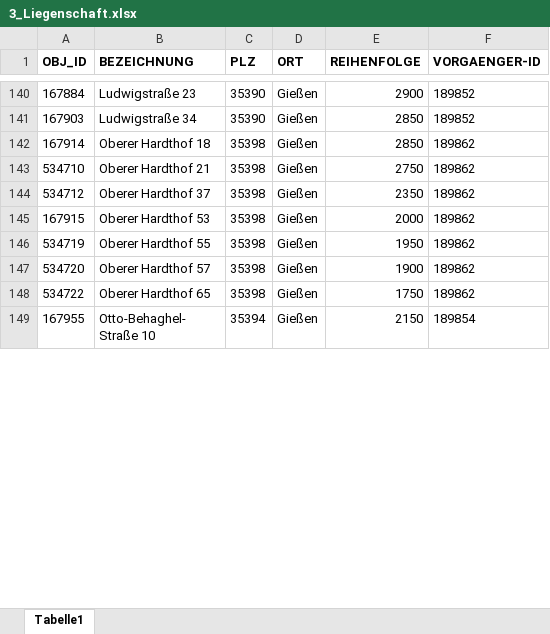
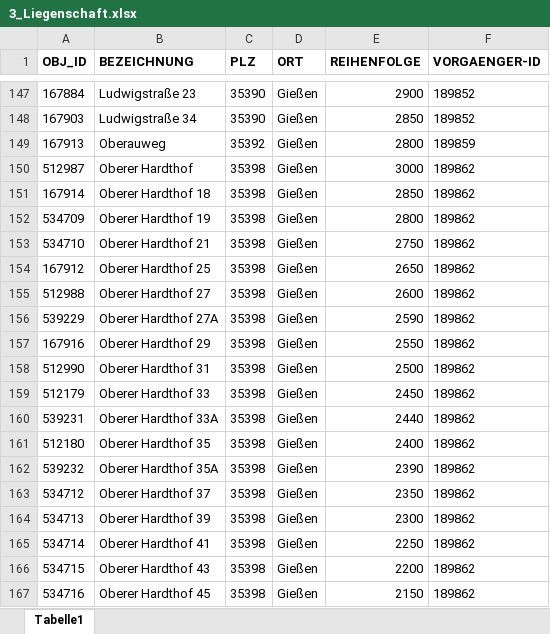
Before and after one commit to cafmone/jlu.standort, an Excel workbook: profiles/import/3_Liegenschaft.xlsx, sheet Tabelle1, drawn as a sheet; only a part is shown, gaps mark what is left out; the shorter side is filled out with more unchanged rows; values as stored, in another font and other column widths than the file's, no borders; the diff covers the shown part only; the diff names each change by its address in the sheet, - before the commit and + after, or states it on an @@ line.

```diff
--- a/profiles/import/3_Liegenschaft.xlsx (sheet Tabelle1)
+++ b/profiles/import/3_Liegenschaft.xlsx (sheet Tabelle1)
+row 149: 167913 | Oberauweg | 35392 | Gießen | 2800 | 189859
+row 150: 512987 | Oberer Hardthof | 35398 | Gießen | 3000 | 189862
+row 152: 534709 | Oberer Hardthof 19 | 35398 | Gießen | 2800 | 189862
+row 154: 167912 | Oberer Hardthof 25 | 35398 | Gießen | 2650 | 189862
+row 155: 512988 | Oberer Hardthof 27 | 35398 | Gießen | 2600 | 189862
+row 156: 539229 | Oberer Hardthof 27A | 35398 | Gießen | 2590 | 189862
+row 157: 167916 | Oberer Hardthof 29 | 35398 | Gießen | 2550 | 189862
+row 158: 512990 | Oberer Hardthof 31 | 35398 | Gießen | 2500 | 189862
+row 159: 512179 | Oberer Hardthof 33 | 35398 | Gießen | 2450 | 189862
+row 160: 539231 | Oberer Hardthof 33A | 35398 | Gießen | 2440 | 189862
+row 161: 512180 | Oberer Hardthof 35 | 35398 | Gießen | 2400 | 189862
+row 162: 539232 | Oberer Hardthof 35A | 35398 | Gießen | 2390 | 189862
+row 164: 534713 | Oberer Hardthof 39 | 35398 | Gießen | 2300 | 189862
+row 165: 534714 | Oberer Hardthof 41 | 35398 | Gießen | 2250 | 189862
+row 166: 534715 | Oberer Hardthof 43 | 35398 | Gießen | 2200 | 189862
+row 167: 534716 | Oberer Hardthof 45 | 35398 | Gießen | 2150 | 189862
```
Also changed, not shown: 41 added rows, 39 removed rows and 18 edited cells elsewhere in this sheet, 2 other files.
